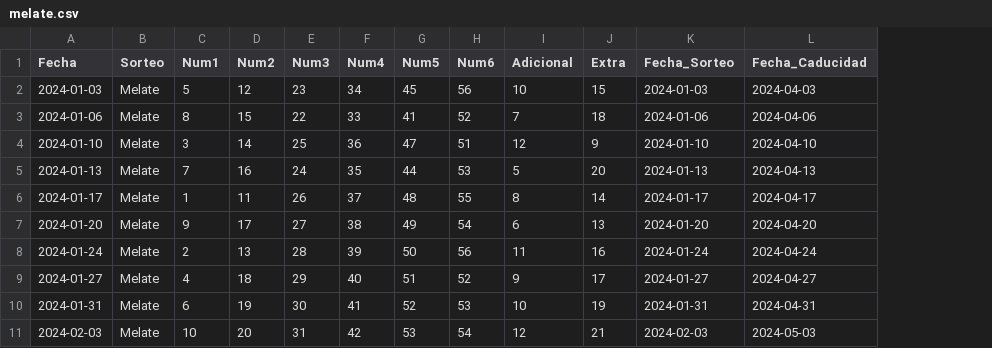
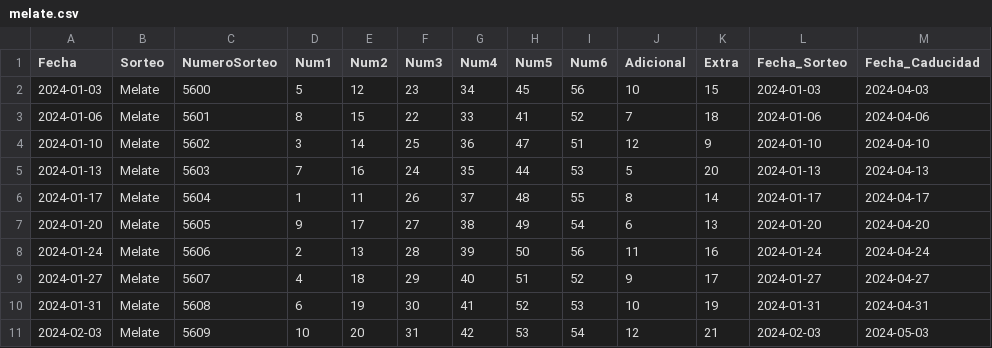
Before and after one commit to GEFigueroaW/ya-me-vi, a CSV file: assets/melate.csv, drawn as a sheet; only a part is shown; the diff names each change by its address in the sheet, - before the commit and + after, or states it on an @@ line.

```diff
--- a/assets/melate.csv
+++ b/assets/melate.csv
+column C (NumeroSorteo), rows 2-11: 5600 | 5601 | 5602 | 5603 | 5604 | 5605 | 5606 | 5607 | 5608 | 5609
```
Also changed, not shown: assets/revancha.csv, assets/revanchita.csv, 2 other files.
